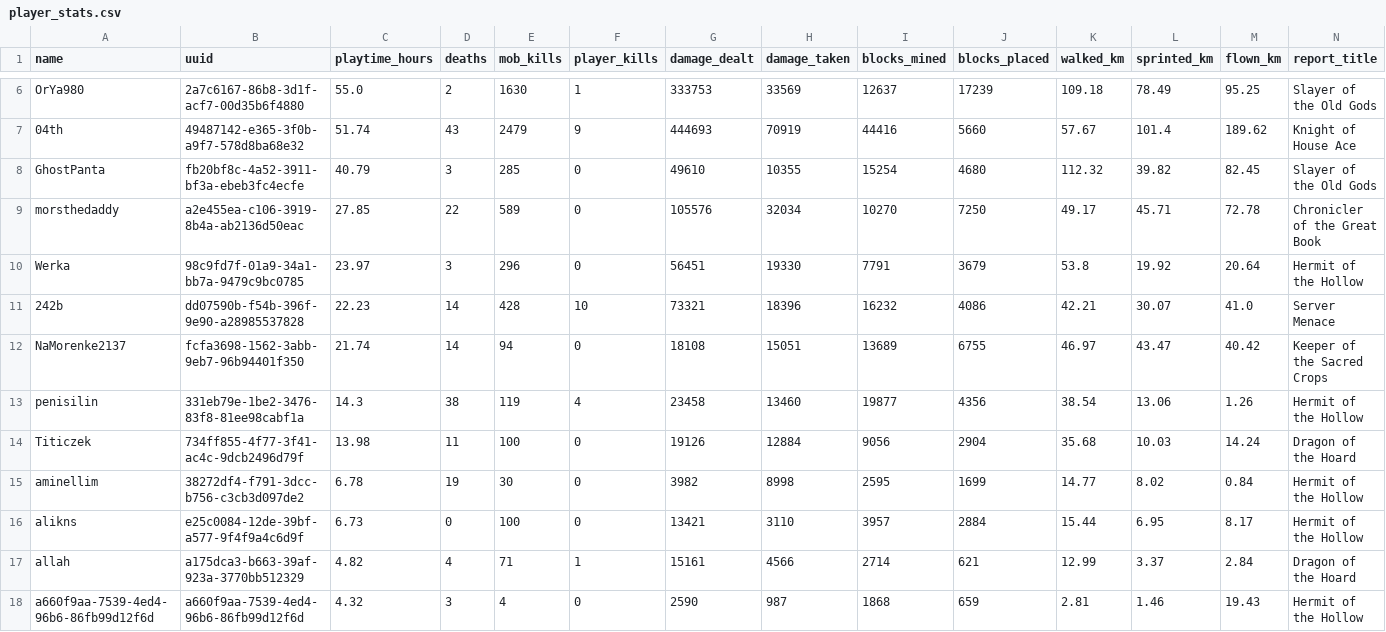
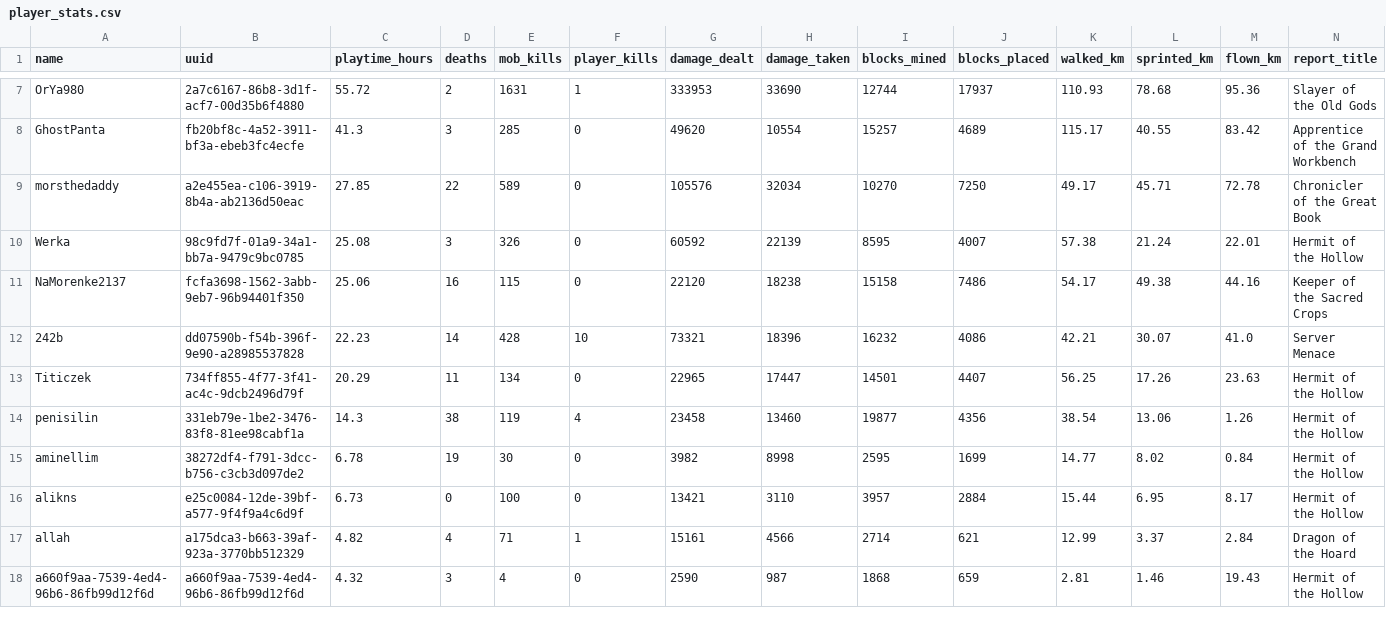
Before and after one commit to EgemenErin/MinecraftServerDataAnalysis, a CSV file: player_stats.csv, drawn as a sheet; only a part is shown, gaps mark what is left out; removed rows and columns are numbered as before the commit, all else as after; the diff covers the shown part only; the diff names each change by its address in the sheet, - before the commit and + after, or states it on an @@ line.

```diff
--- a/player_stats.csv
+++ b/player_stats.csv
-C7 (playtime_hours): 55.0
+C7 (playtime_hours): 55.72
-E7 (mob_kills): 1630
+E7 (mob_kills): 1631
-G7 (damage_dealt): 333753
+G7 (damage_dealt): 333953
-H7 (damage_taken): 33569
+H7 (damage_taken): 33690
-I7 (blocks_mined): 12637
+I7 (blocks_mined): 12744
-J7 (blocks_placed): 17239
+J7 (blocks_placed): 17937
-K7 (walked_km): 109.18
+K7 (walked_km): 110.93
-L7 (sprinted_km): 78.49
+L7 (sprinted_km): 78.68
-M7 (flown_km): 95.25
+M7 (flown_km): 95.36
-row 7: 04th | 49487142-e365-3f0b-a9f7-578d8ba68e32 | 51.74 | 43 | 2479 | 9 | 444693 | 70919 | 44416 | 5660 | 57.67 | 101.4 | 189.62 | Knight of House Ace
-C8 (playtime_hours): 40.79
+C8 (playtime_hours): 41.3
-G8 (damage_dealt): 49610
+G8 (damage_dealt): 49620
-H8 (damage_taken): 10355
+H8 (damage_taken): 10554
-I8 (blocks_mined): 15254
+I8 (blocks_mined): 15257
-J8 (blocks_placed): 4680
+J8 (blocks_placed): 4689
-K8 (walked_km): 112.32
+K8 (walked_km): 115.17
-L8 (sprinted_km): 39.82
+L8 (sprinted_km): 40.55
-M8 (flown_km): 82.45
+M8 (flown_km): 83.42
-N8 (report_title): Slayer of the Old Gods
+N8 (report_title): Apprentice of the Grand Workbench
-C10 (playtime_hours): 23.97
+C10 (playtime_hours): 25.08
-E10 (mob_kills): 296
+E10 (mob_kills): 326
-G10 (damage_dealt): 56451
+G10 (damage_dealt): 60592
-H10 (damage_taken): 19330
+H10 (damage_taken): 22139
-I10 (blocks_mined): 7791
+I10 (blocks_mined): 8595
-J10 (blocks_placed): 3679
+J10 (blocks_placed): 4007
-K10 (walked_km): 53.8
+K10 (walked_km): 57.38
-L10 (sprinted_km): 19.92
+L10 (sprinted_km): 21.24
-M10 (flown_km): 20.64
+M10 (flown_km): 22.01
+row 11: NaMorenke2137 | fcfa3698-1562-3abb-9eb7-96b94401f350 | 25.06 | 16 | 115 | 0 | 22120 | 18238 | 15158 | 7486 | 54.17 | 49.38 | 44.16 | Keeper of the Sacred Crops
-row 12: NaMorenke2137 | fcfa3698-1562-3abb-9eb7-96b94401f350 | 21.74 | 14 | 94 | 0 | 18108 | 15051 | 13689 | 6755 | 46.97 | 43.47 | 40.42 | Keeper of the Sacred Crops
+row 13: Titiczek | 734ff855-4f77-3f41-ac4c-9dcb2496d79f | 20.29 | 11 | 134 | 0 | 22965 | 17447 | 14501 | 4407 | 56.25 | 17.26 | 23.63 | Hermit of the Hollow
-row 14: Titiczek | 734ff855-4f77-3f41-ac4c-9dcb2496d79f | 13.98 | 11 | 100 | 0 | 19126 | 12884 | 9056 | 2904 | 35.68 | 10.03 | 14.24 | Dragon of the Hoard
```
Also changed, not shown: 1 added row and 29 edited cells elsewhere in this file, 2 other files.
